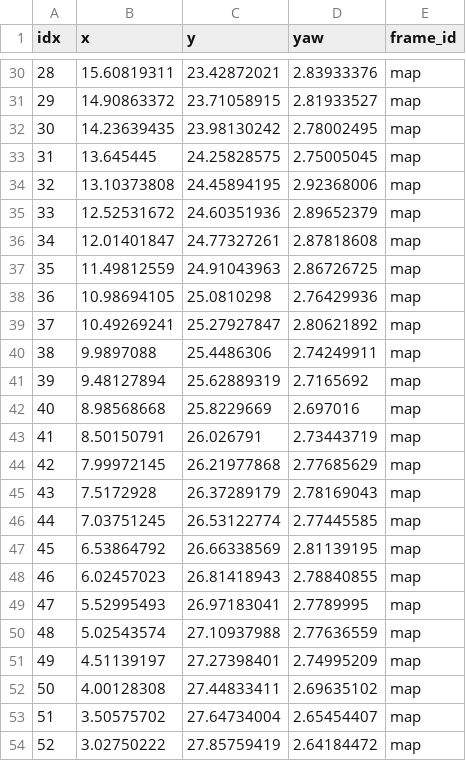
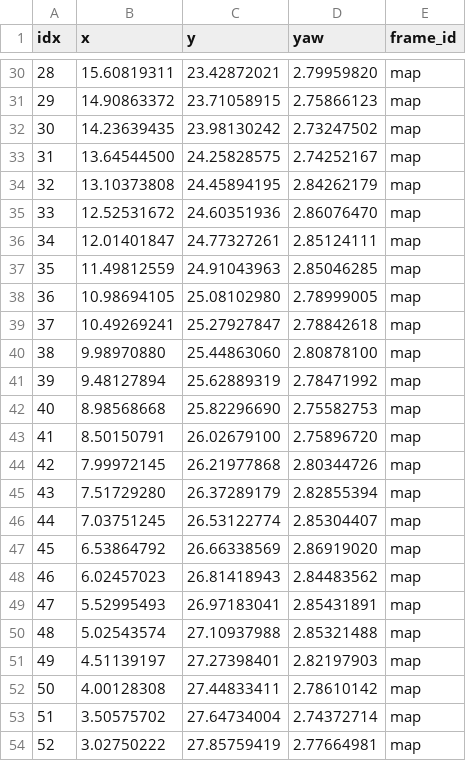
Before and after one commit to qndks11/HYPER, a CSV file: src/planning/hyper_waypoint/waypoints/track/start_left.csv, drawn as a sheet; only a part is shown, gaps mark what is left out; the diff covers the shown part only.

```diff
--- a/src/planning/hyper_waypoint/waypoints/track/start_left.csv
+++ b/src/planning/hyper_waypoint/waypoints/track/start_left.csv
@@ -30,25 +30,25 @@ idx,x,y,yaw,frame_id
-28,15.60819311,23.42872021,2.83933376,map
-29,14.90863372,23.71058915,2.81933527,map
-30,14.23639435,23.98130242,2.78002495,map
-31,13.645445,24.25828575,2.75005045,map
-32,13.10373808,24.45894195,2.92368006,map
-33,12.52531672,24.60351936,2.89652379,map
-34,12.01401847,24.77327261,2.87818608,map
-35,11.49812559,24.91043963,2.86726725,map
-36,10.98694105,25.0810298,2.76429936,map
-37,10.49269241,25.27927847,2.80621892,map
-38,9.9897088,25.4486306,2.74249911,map
-39,9.48127894,25.62889319,2.7165692,map
-40,8.98568668,25.8229669,2.697016,map
-41,8.50150791,26.026791,2.73443719,map
-42,7.99972145,26.21977868,2.77685629,map
-43,7.5172928,26.37289179,2.78169043,map
-44,7.03751245,26.53122774,2.77445585,map
-45,6.53864792,26.66338569,2.81139195,map
-46,6.02457023,26.81418943,2.78840855,map
-47,5.52995493,26.97183041,2.7789995,map
-48,5.02543574,27.10937988,2.77636559,map
-49,4.51139197,27.27398401,2.74995209,map
-50,4.00128308,27.44833411,2.69635102,map
-51,3.50575702,27.64734004,2.65454407,map
-52,3.02750222,27.85759419,2.64184472,map
+28,15.60819311,23.42872021,2.79959820,map
+29,14.90863372,23.71058915,2.75866123,map
+30,14.23639435,23.98130242,2.73247502,map
+31,13.64544500,24.25828575,2.74252167,map
+32,13.10373808,24.45894195,2.84262179,map
+33,12.52531672,24.60351936,2.86076470,map
+34,12.01401847,24.77327261,2.85124111,map
+35,11.49812559,24.91043963,2.85046285,map
+36,10.98694105,25.08102980,2.78999005,map
+37,10.49269241,25.27927847,2.78842618,map
+38,9.98970880,25.44863060,2.80878100,map
+39,9.48127894,25.62889319,2.78471992,map
+40,8.98568668,25.82296690,2.75582753,map
+41,8.50150791,26.02679100,2.75896720,map
+42,7.99972145,26.21977868,2.80344726,map
+43,7.51729280,26.37289179,2.82855394,map
+44,7.03751245,26.53122774,2.85304407,map
+45,6.53864792,26.66338569,2.86919020,map
+46,6.02457023,26.81418943,2.84483562,map
+47,5.52995493,26.97183041,2.85431891,map
+48,5.02543574,27.10937988,2.85321488,map
+49,4.51139197,27.27398401,2.82197903,map
+50,4.00128308,27.44833411,2.78610142,map
+51,3.50575702,27.64734004,2.74372714,map
+52,3.02750222,27.85759419,2.77664981,map
```
Also changed, not shown: 89 edited cells elsewhere in this file, src/planning/hyper_waypoint/waypoints/track/common_1.csv, 18 other files.
